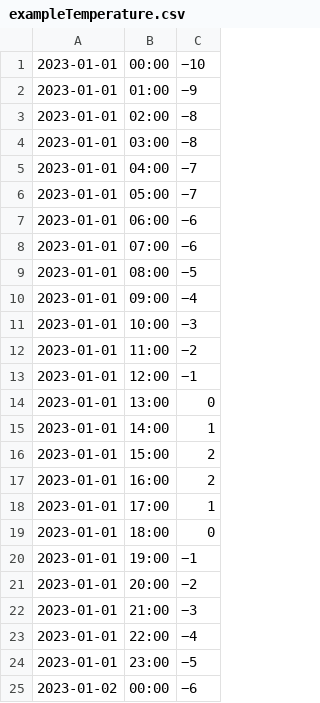
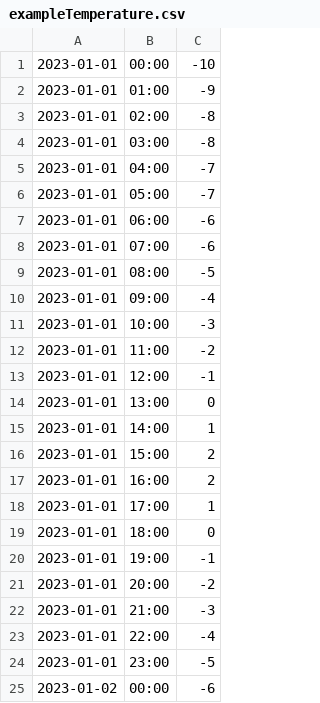
Before and after one commit to LiamDaigle/SOEN343, a CSV file: SmartHomeSystem/frontend/src/assets/exampleTemperature.csv, drawn as a sheet.

Commit message:
Edit date, time and outside temperature for the simulation using csv data

```diff
--- a/SmartHomeSystem/frontend/src/assets/exampleTemperature.csv
+++ b/SmartHomeSystem/frontend/src/assets/exampleTemperature.csv
@@ -1,14 +1,14 @@
-2023-01-01,00:00,−10
-2023-01-01,01:00,−9
-2023-01-01,02:00,−8
-2023-01-01,03:00,−8
-2023-01-01,04:00,−7
-2023-01-01,05:00,−7
-2023-01-01,06:00,−6
-2023-01-01,07:00,−6
-2023-01-01,08:00,−5
-2023-01-01,09:00,−4
-2023-01-01,10:00,−3
-2023-01-01,11:00,−2
-2023-01-01,12:00,−1
+2023-01-01,00:00,-10
+2023-01-01,01:00,-9
+2023-01-01,02:00,-8
+2023-01-01,03:00,-8
+2023-01-01,04:00,-7
+2023-01-01,05:00,-7
+2023-01-01,06:00,-6
+2023-01-01,07:00,-6
+2023-01-01,08:00,-5
+2023-01-01,09:00,-4
+2023-01-01,10:00,-3
+2023-01-01,11:00,-2
+2023-01-01,12:00,-1
 2023-01-01,13:00,0
@@ -19,7 +19,7 @@
 2023-01-01,18:00,0
-2023-01-01,19:00,−1
-2023-01-01,20:00,−2
-2023-01-01,21:00,−3
-2023-01-01,22:00,−4
-2023-01-01,23:00,−5
-2023-01-02,00:00,−6
+2023-01-01,19:00,-1
+2023-01-01,20:00,-2
+2023-01-01,21:00,-3
+2023-01-01,22:00,-4
+2023-01-01,23:00,-5
+2023-01-02,00:00,-6
```
Also changed, not shown: 2 other files.
